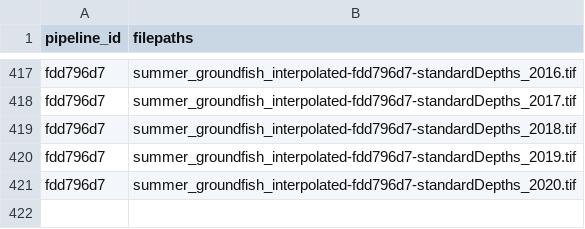
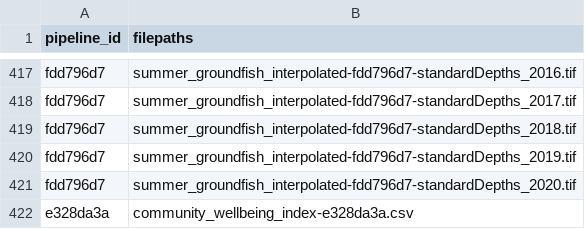
Before and after one commit to Ecosystem-Assessments/pipedat, a CSV file: inst/extdata/files_clean.csv, drawn as a sheet; only a part is shown, gaps mark what is left out.

```diff
--- a/inst/extdata/files_clean.csv
+++ b/inst/extdata/files_clean.csv
@@ -421 +421,2 @@
 "fdd796d7","summer_groundfish_interpolated-fdd796d7-standardDepths_2020.tif"
+"e328da3a","community_wellbeing_index-e328da3a.csv"
```
Also changed, not shown: inst/extdata/files_raw.csv, inst/extdata/pipeline.csv, 7 other files.
